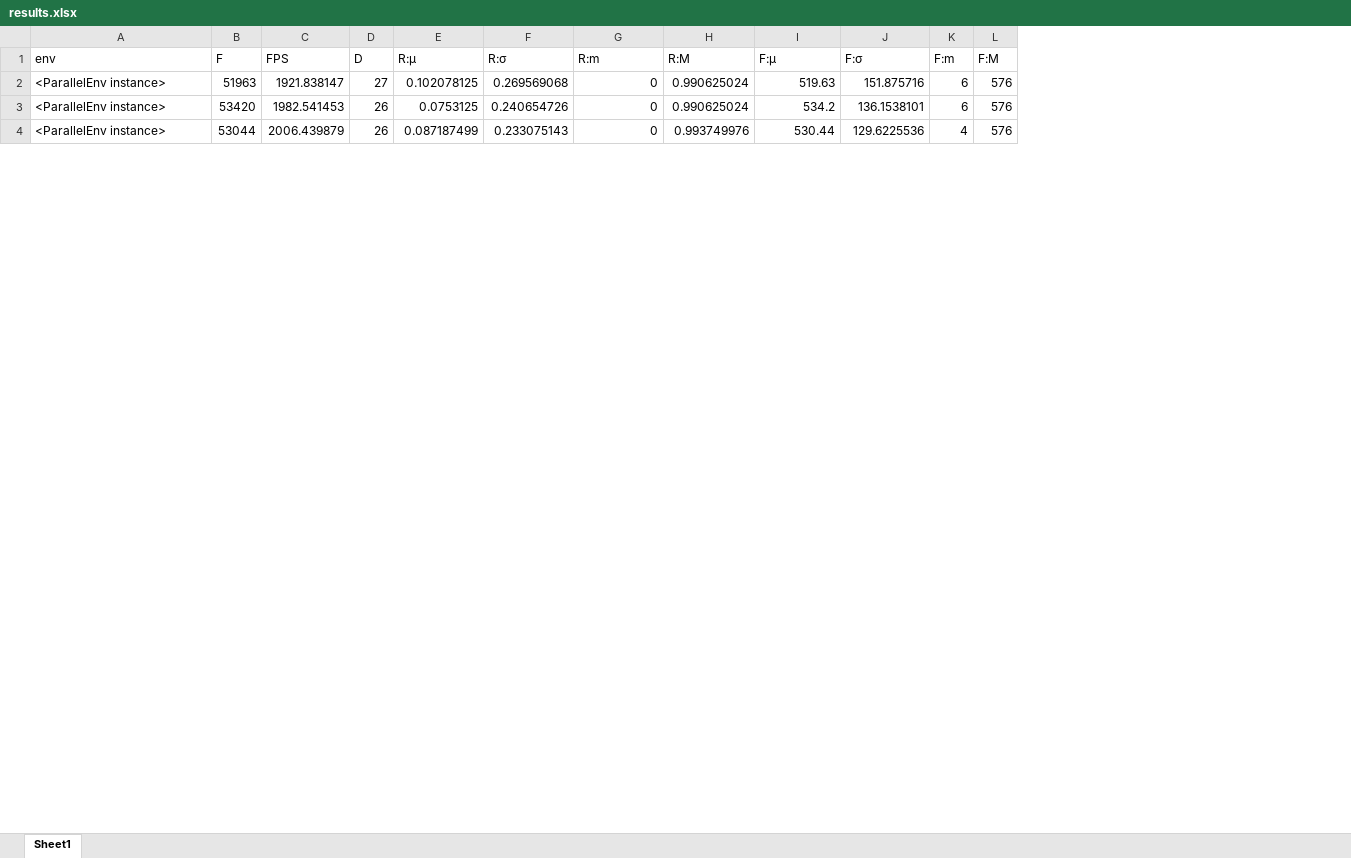
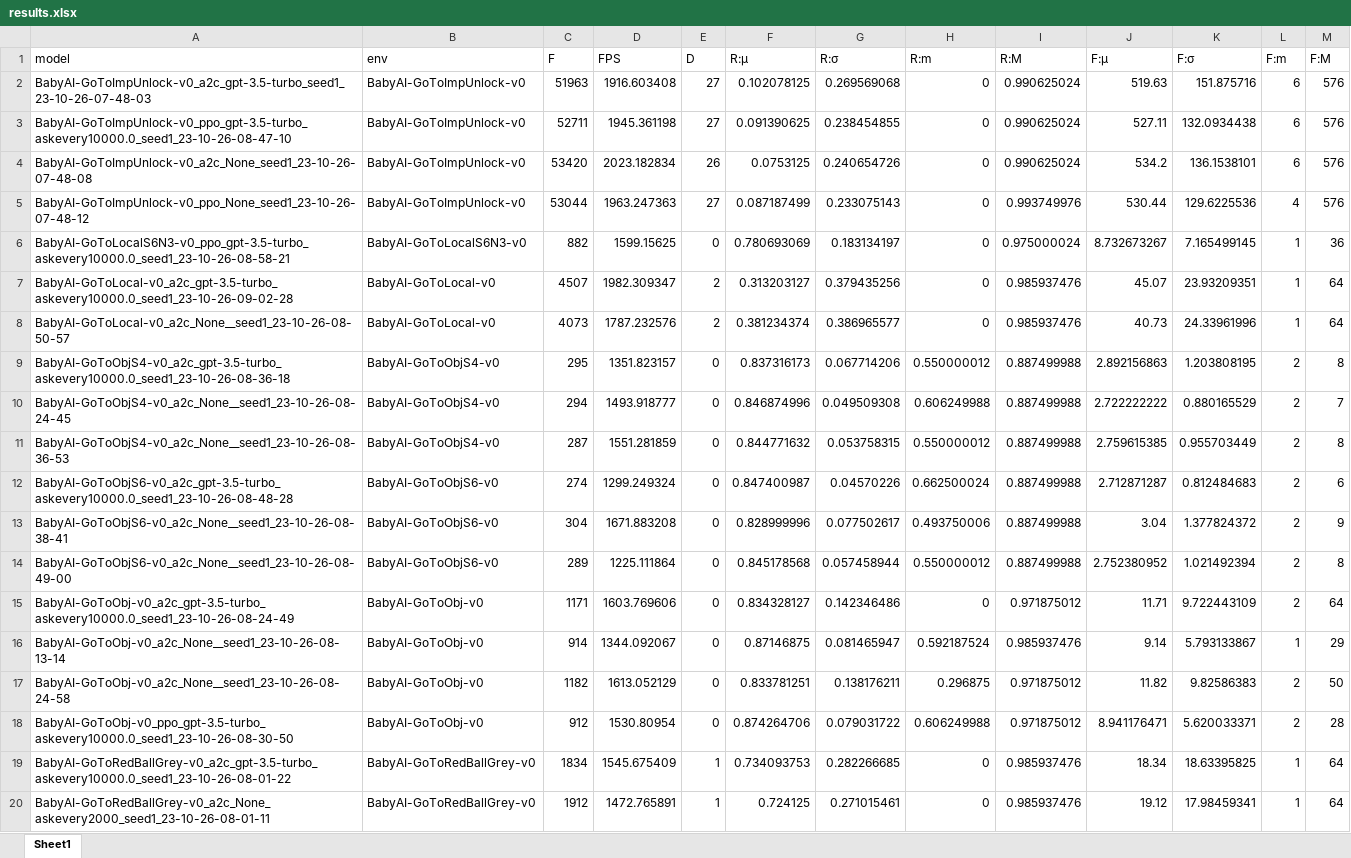
Before and after one commit to zenglingqi647/minigrid, an Excel workbook: rl-starter-files/results.xlsx, sheet Sheet1, drawn as a sheet; only a part is shown; values as stored, in another font and other column widths than the file's, no cell formats; addresses are those after the commit; the diff covers the shown part only; the diff names each change by its address in the sheet, - before the commit and + after, or states it on an @@ line.

```diff
--- a/rl-starter-files/results.xlsx (sheet Sheet1)
+++ b/rl-starter-files/results.xlsx (sheet Sheet1)
+column A (model), row 2: BabyAI-GoToImpUnlock-v0_a2c_gpt-3.5-turbo_seed1_23-10-26-07-48-03; rows 4-5: BabyAI-GoToImpUnlock-v0_a2c_None_seed1_23-10-26-07-48-08 | BabyAI-GoToImpUnlock-v0_ppo_None_seed1_23-10-26-07-48-12
-B2 (env): <ParallelEnv instance>
+B2 (env): BabyAI-GoToImpUnlock-v0
-D2 (FPS): 1921.838147
+D2 (FPS): 1916.603408
+row 3: BabyAI-GoToImpUnlock-v0_ppo_gpt-3.5-turbo_askevery10000.0_seed1_23-10-26-08-47-10 | BabyAI-GoToImpUnlock-v0 | 52711 | 1945.361198 | 27 | 0.091390625 | 0.238454855 | 0 | 0.990625024 | 527.11 | 132.0934438 | 6 | 576
-B4:B5 (env): <ParallelEnv instance>
+B4:B5 (env): BabyAI-GoToImpUnlock-v0
-D4 (FPS): 1982.541453
+D4 (FPS): 2023.182834
-D5 (FPS): 2006.439879
+D5 (FPS): 1963.247363
-E5 (D): 26
+E5 (D): 27
+row 6: BabyAI-GoToLocalS6N3-v0_ppo_gpt-3.5-turbo_askevery10000.0_seed1_23-10-26-08-58-21 | BabyAI-GoToLocalS6N3-v0 | 882 | 1599.15625 | 0 | 0.780693069 | 0.183134197 | 0 | 0.975000024 | 8.732673267 | 7.165499145 | 1 | 36
+row 7: BabyAI-GoToLocal-v0_a2c_gpt-3.5-turbo_askevery10000.0_seed1_23-10-26-09-02-28 | BabyAI-GoToLocal-v0 | 4507 | 1982.309347 | 2 | 0.313203127 | 0.379435256 | 0 | 0.985937476 | 45.07 | 23.93209351 | 1 | 64
+row 8: BabyAI-GoToLocal-v0_a2c_None__seed1_23-10-26-08-50-57 | BabyAI-GoToLocal-v0 | 4073 | 1787.232576 | 2 | 0.381234374 | 0.386965577 | 0 | 0.985937476 | 40.73 | 24.33961996 | 1 | 64
+row 9: BabyAI-GoToObjS4-v0_a2c_gpt-3.5-turbo_askevery10000.0_seed1_23-10-26-08-36-18 | BabyAI-GoToObjS4-v0 | 295 | 1351.823157 | 0 | 0.837316173 | 0.067714206 | 0.550000012 | 0.887499988 | 2.892156863 | 1.203808195 | 2 | 8
+row 10: BabyAI-GoToObjS4-v0_a2c_None__seed1_23-10-26-08-24-45 | BabyAI-GoToObjS4-v0 | 294 | 1493.918777 | 0 | 0.846874996 | 0.049509308 | 0.606249988 | 0.887499988 | 2.722222222 | 0.880165529 | 2 | 7
+row 11: BabyAI-GoToObjS4-v0_a2c_None__seed1_23-10-26-08-36-53 | BabyAI-GoToObjS4-v0 | 287 | 1551.281859 | 0 | 0.844771632 | 0.053758315 | 0.550000012 | 0.887499988 | 2.759615385 | 0.955703449 | 2 | 8
+row 12: BabyAI-GoToObjS6-v0_a2c_gpt-3.5-turbo_askevery10000.0_seed1_23-10-26-08-48-28 | BabyAI-GoToObjS6-v0 | 274 | 1299.249324 | 0 | 0.847400987 | 0.04570226 | 0.662500024 | 0.887499988 | 2.712871287 | 0.812484683 | 2 | 6
+row 13: BabyAI-GoToObjS6-v0_a2c_None__seed1_23-10-26-08-38-41 | BabyAI-GoToObjS6-v0 | 304 | 1671.883208 | 0 | 0.828999996 | 0.077502617 | 0.493750006 | 0.887499988 | 3.04 | 1.377824372 | 2 | 9
+row 14: BabyAI-GoToObjS6-v0_a2c_None__seed1_23-10-26-08-49-00 | BabyAI-GoToObjS6-v0 | 289 | 1225.111864 | 0 | 0.845178568 | 0.057458944 | 0.550000012 | 0.887499988 | 2.752380952 | 1.021492394 | 2 | 8
+row 15: BabyAI-GoToObj-v0_a2c_gpt-3.5-turbo_askevery10000.0_seed1_23-10-26-08-24-49 | BabyAI-GoToObj-v0 | 1171 | 1603.769606 | 0 | 0.834328127 | 0.142346486 | 0 | 0.971875012 | 11.71 | 9.722443109 | 2 | 64
+row 16: BabyAI-GoToObj-v0_a2c_None__seed1_23-10-26-08-13-14 | BabyAI-GoToObj-v0 | 914 | 1344.092067 | 0 | 0.87146875 | 0.081465947 | 0.592187524 | 0.985937476 | 9.14 | 5.793133867 | 1 | 29
+row 17: BabyAI-GoToObj-v0_a2c_None__seed1_23-10-26-08-24-58 | BabyAI-GoToObj-v0 | 1182 | 1613.052129 | 0 | 0.833781251 | 0.138176211 | 0.296875 | 0.971875012 | 11.82 | 9.82586383 | 2 | 50
+row 18: BabyAI-GoToObj-v0_ppo_gpt-3.5-turbo_askevery10000.0_seed1_23-10-26-08-30-50 | BabyAI-GoToObj-v0 | 912 | 1530.80954 | 0 | 0.874264706 | 0.079031722 | 0.606249988 | 0.971875012 | 8.941176471 | 5.620033371 | 2 | 28
+row 19: BabyAI-GoToRedBallGrey-v0_a2c_gpt-3.5-turbo_askevery10000.0_seed1_23-10-26-08-01-22 | BabyAI-GoToRedBallGrey-v0 | 1834 | 1545.675409 | 1 | 0.734093753 | 0.282266685 | 0 | 0.985937476 | 18.34 | 18.63395825 | 1 | 64
+row 20: BabyAI-GoToRedBallGrey-v0_a2c_None_askevery2000_seed1_23-10-26-08-01-11 | BabyAI-GoToRedBallGrey-v0 | 1912 | 1472.765891 | 1 | 0.724125 | 0.271015461 | 0 | 0.985937476 | 19.12 | 17.98459341 | 1 | 64
```
Also changed, not shown: 22 added rows, 38 removed rows and 34 edited cells elsewhere in this sheet, cell formats, 10 other files.
